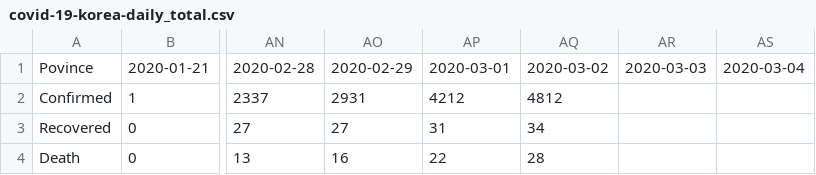
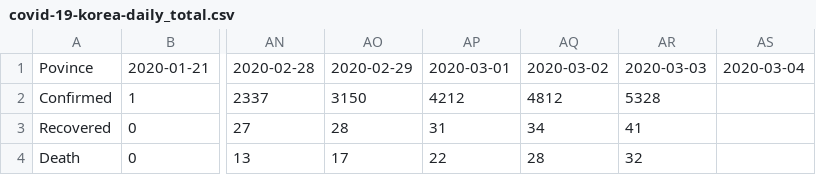
Before and after one commit to modu-data/covid_19_Korea, a CSV file: covid-19-korea-daily_total.csv, drawn as a sheet; only a part is shown, gaps mark what is left out; the diff names each change by its address in the sheet, - before the commit and + after, or states it on an @@ line.

```diff
--- a/covid-19-korea-daily_total.csv
+++ b/covid-19-korea-daily_total.csv
-AO2: 2931
+AO2: 3150
-AR2: (empty)
+AR2: 5328
-AO3: 27
+AO3: 28
-AR3: (empty)
+AR3: 41
-AO4: 16
+AO4: 17
-AR4: (empty)
+AR4: 32
```
Also changed, not shown: covid-19-korea-daily_confirmed.csv.
